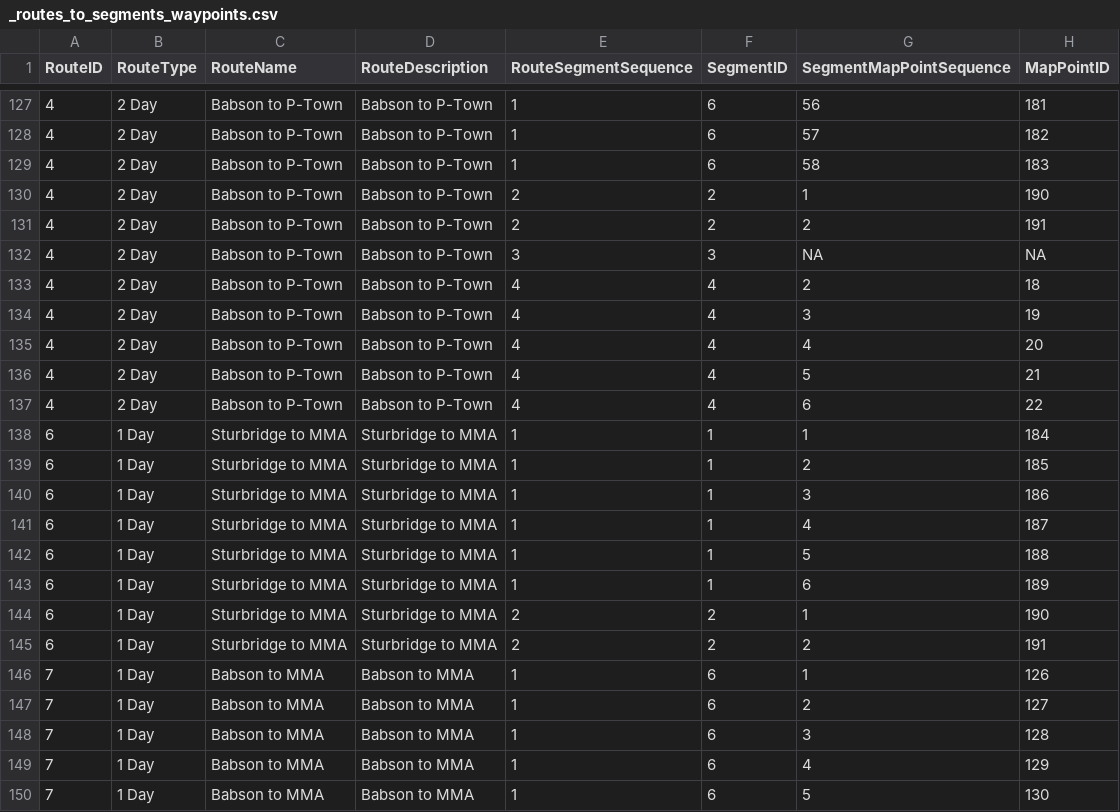
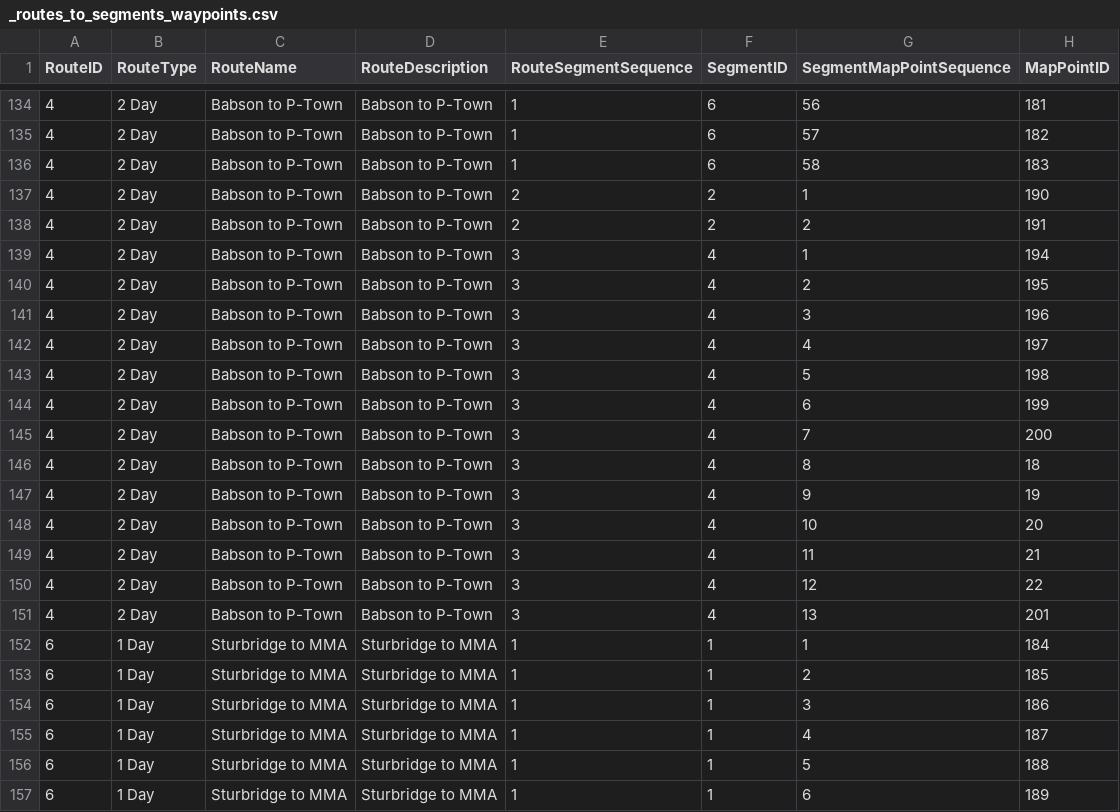
Before and after one commit to philipwalsh/pmc_map, a CSV file: excluded/_routes_to_segments_waypoints.csv (was data/_routes_to_segments_waypoints.csv), drawn as a sheet; only a part is shown, gaps mark what is left out; the shorter side is filled out with more unchanged rows; the diff covers the shown part only.

```diff
--- a/data/_routes_to_segments_waypoints.csv
+++ b/excluded/_routes_to_segments_waypoints.csv
@@ -131,8 +138,15 @@
 4,"2 Day","Babson to P-Town","Babson to P-Town",2,2,2,191
-4,"2 Day","Babson to P-Town","Babson to P-Town",3,3,NA,NA
-4,"2 Day","Babson to P-Town","Babson to P-Town",4,4,2,18
-4,"2 Day","Babson to P-Town","Babson to P-Town",4,4,3,19
-4,"2 Day","Babson to P-Town","Babson to P-Town",4,4,4,20
-4,"2 Day","Babson to P-Town","Babson to P-Town",4,4,5,21
-4,"2 Day","Babson to P-Town","Babson to P-Town",4,4,6,22
+4,"2 Day","Babson to P-Town","Babson to P-Town",3,4,1,194
+4,"2 Day","Babson to P-Town","Babson to P-Town",3,4,2,195
+4,"2 Day","Babson to P-Town","Babson to P-Town",3,4,3,196
+4,"2 Day","Babson to P-Town","Babson to P-Town",3,4,4,197
+4,"2 Day","Babson to P-Town","Babson to P-Town",3,4,5,198
+4,"2 Day","Babson to P-Town","Babson to P-Town",3,4,6,199
+4,"2 Day","Babson to P-Town","Babson to P-Town",3,4,7,200
+4,"2 Day","Babson to P-Town","Babson to P-Town",3,4,8,18
+4,"2 Day","Babson to P-Town","Babson to P-Town",3,4,9,19
+4,"2 Day","Babson to P-Town","Babson to P-Town",3,4,10,20
+4,"2 Day","Babson to P-Town","Babson to P-Town",3,4,11,21
+4,"2 Day","Babson to P-Town","Babson to P-Town",3,4,12,22
+4,"2 Day","Babson to P-Town","Babson to P-Town",3,4,13,201
 6,"1 Day","Sturbridge to MMA","Sturbridge to MMA",1,1,1,184
```
Also changed, not shown: 7 added rows and 13 edited cells elsewhere in this file, data/mappoints.csv, data/segments_mappoints.csv, 16 other files.
